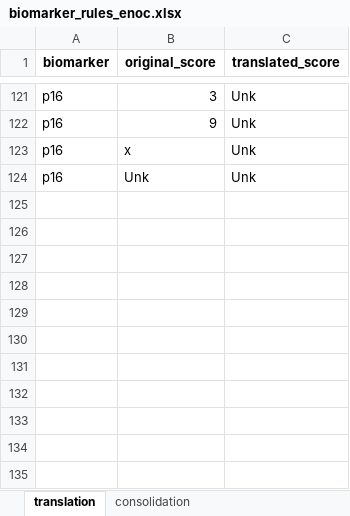
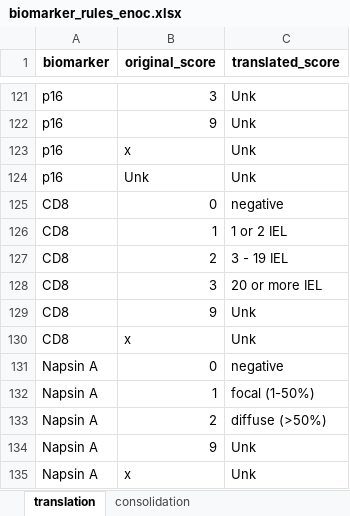
Before and after one commit to EDGEResearch-CA/TMAtools, an Excel workbook: inst/extdata/biomarker_rules_enoc.xlsx, sheet translation, drawn as a sheet; only a part is shown, gaps mark what is left out; values as stored, in another font and other column widths than the file's, no borders; the diff names each change by its address in the sheet, - before the commit and + after, or states it on an @@ line.

```diff
--- a/inst/extdata/biomarker_rules_enoc.xlsx (sheet translation)
+++ b/inst/extdata/biomarker_rules_enoc.xlsx (sheet translation)
+row 125: CD8 | 0 | negative
+row 126: CD8 | 1 | 1 or 2 IEL
+row 127: CD8 | 2 | 3 - 19 IEL
+row 128: CD8 | 3 | 20 or more IEL
+row 129: CD8 | 9 | Unk
+row 130: CD8 | x | Unk
+row 131: Napsin A | 0 | negative
+row 132: Napsin A | 1 | focal (1-50%)
+row 133: Napsin A | 2 | diffuse (>50%)
+row 134: Napsin A | 9 | Unk
+row 135: Napsin A | x | Unk
```
Also changed, not shown: sheet consolidation.
